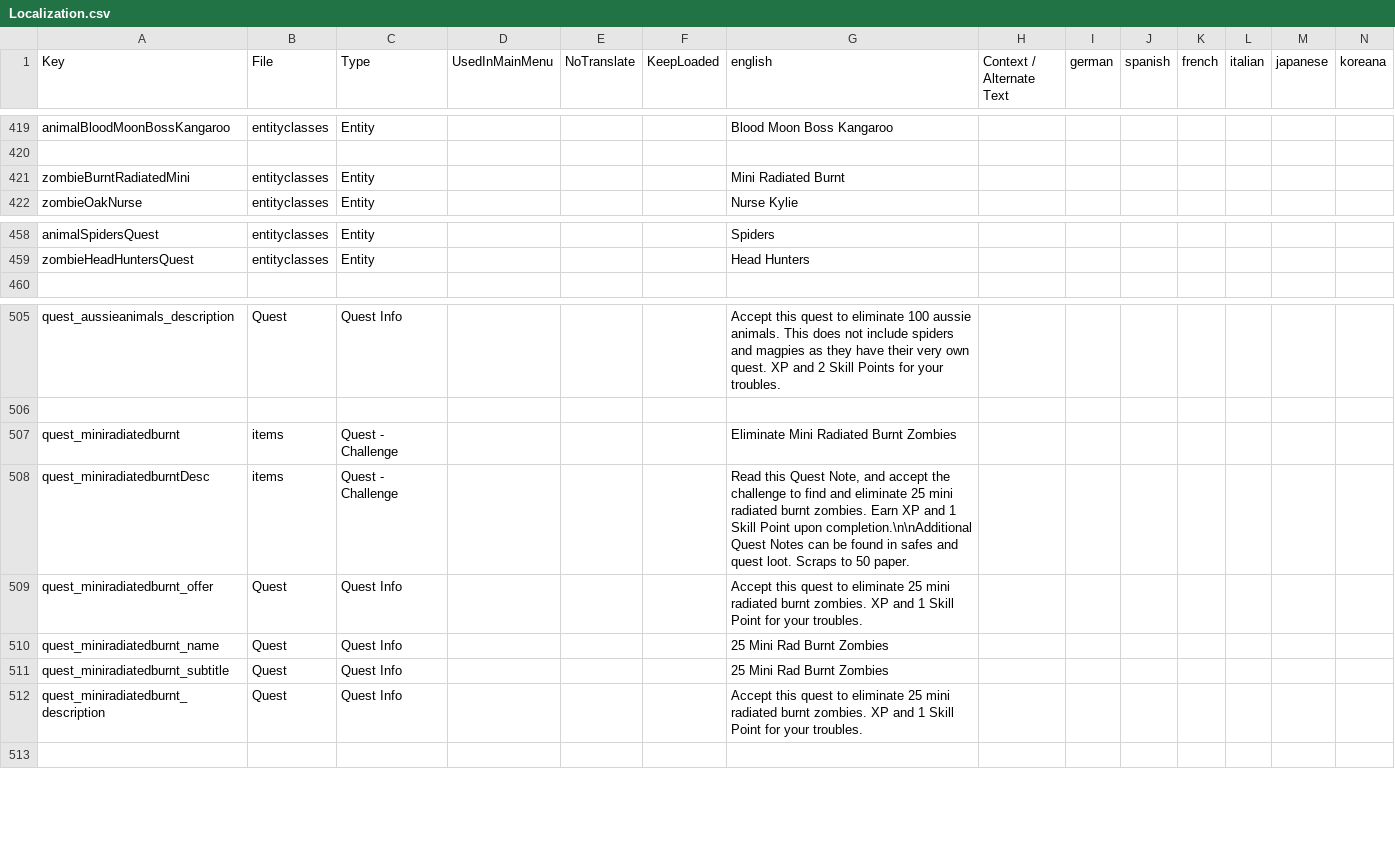
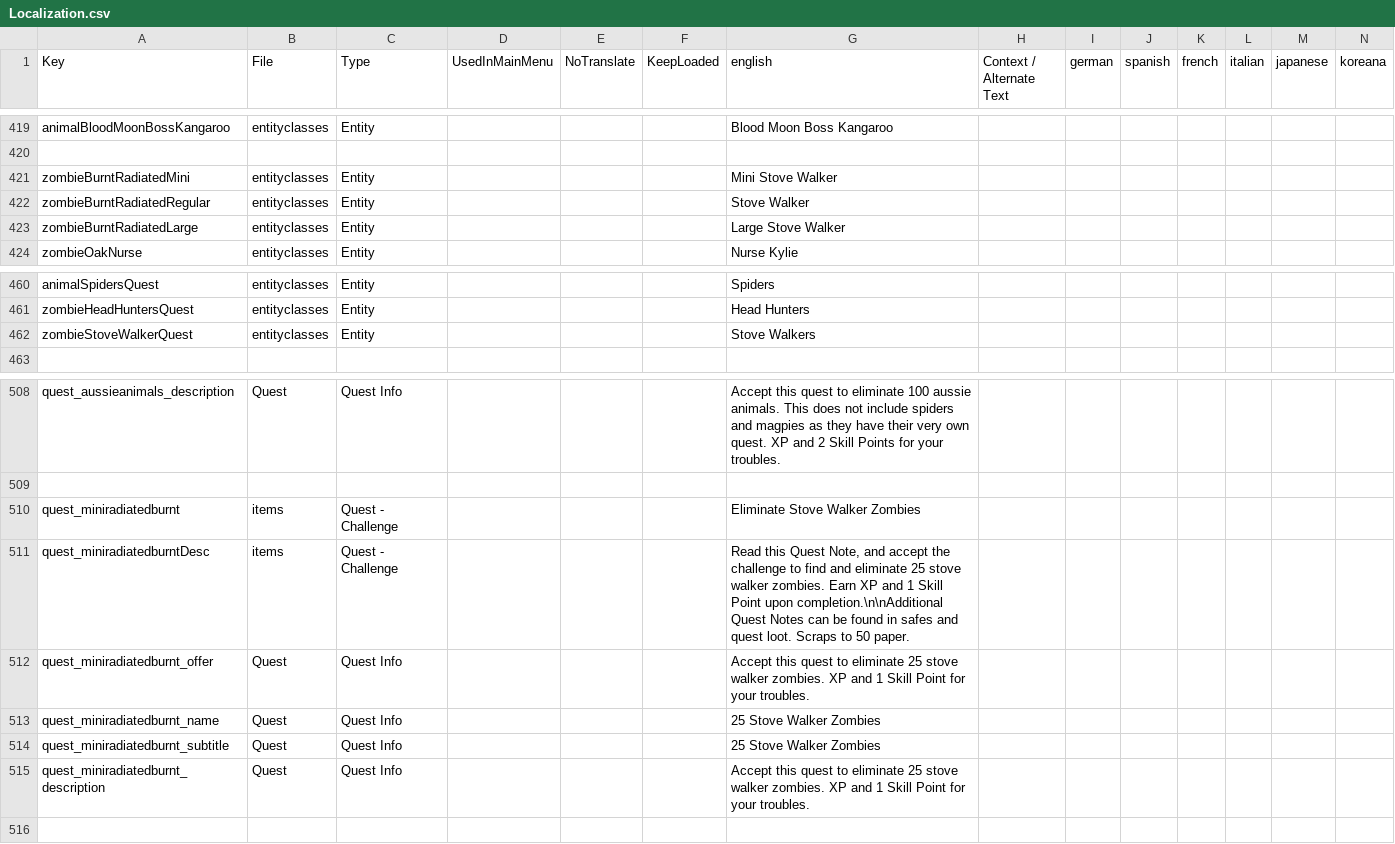
Before and after one commit to arramus/V3-OutbackRoadies, a CSV file: Mods/V3-OutbackRoadies/Config/Localization.csv, drawn as a sheet; only a part is shown, gaps mark what is left out; addresses are those after the commit; rows hold the shown columns only; the diff names each change by its address in the sheet, - before the commit and + after, or states it on an @@ line.

Commit message:
Update
- Adding additional Stove Walker variants to all biomes
- Updating loading screen with Signtek

```diff
--- a/Mods/V3-OutbackRoadies/Config/Localization.csv
+++ b/Mods/V3-OutbackRoadies/Config/Localization.csv
-G421 (english): Mini Radiated Burnt
+G421 (english): Mini Stove Walker
+row 422: zombieBurntRadiatedRegular | entityclasses | Entity |  |  |  | Stove Walker
+row 423: zombieBurntRadiatedLarge | entityclasses | Entity |  |  |  | Large Stove Walker
+row 462: zombieStoveWalkerQuest | entityclasses | Entity |  |  |  | Stove Walkers
-G510 (english): Eliminate Mini Radiated Burnt Zombies
+G510 (english): Eliminate Stove Walker Zombies
-G511 (english): …eliminate 25 mini radiated burnt zombies. Earn…
+G511 (english): …eliminate 25 stove walker zombies. Earn…
-G512 (english): …eliminate 25 mini radiated burnt zombies. XP…
+G512 (english): …eliminate 25 stove walker zombies. XP…
-G513:G514 (english): 25 Mini Rad Burnt Zombies
+G513:G514 (english): 25 Stove Walker Zombies
-G515 (english): …eliminate 25 mini radiated burnt zombies. XP…
+G515 (english): …eliminate 25 stove walker zombies. XP…
```
Also changed, not shown: 7 other files.
